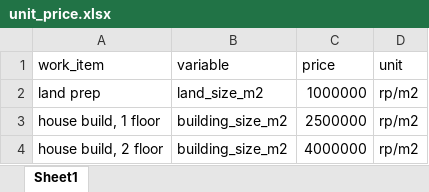
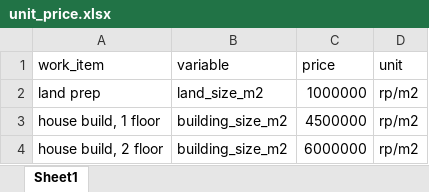
Before and after one commit to nbarizki/jabodetabekhousepricing, an Excel workbook: Dataset/unit_price.xlsx, sheet Sheet1, drawn as a sheet; values as stored, in another font and other column widths than the file's, no borders; the diff names each change by its address in the sheet, - before the commit and + after, or states it on an @@ line.

```diff
--- a/Dataset/unit_price.xlsx (sheet Sheet1)
+++ b/Dataset/unit_price.xlsx (sheet Sheet1)
-C3 (price): 2500000
+C3 (price): 4500000
-C4 (price): 4000000
+C4 (price): 6000000
```
Also changed, not shown: 1 other file.
